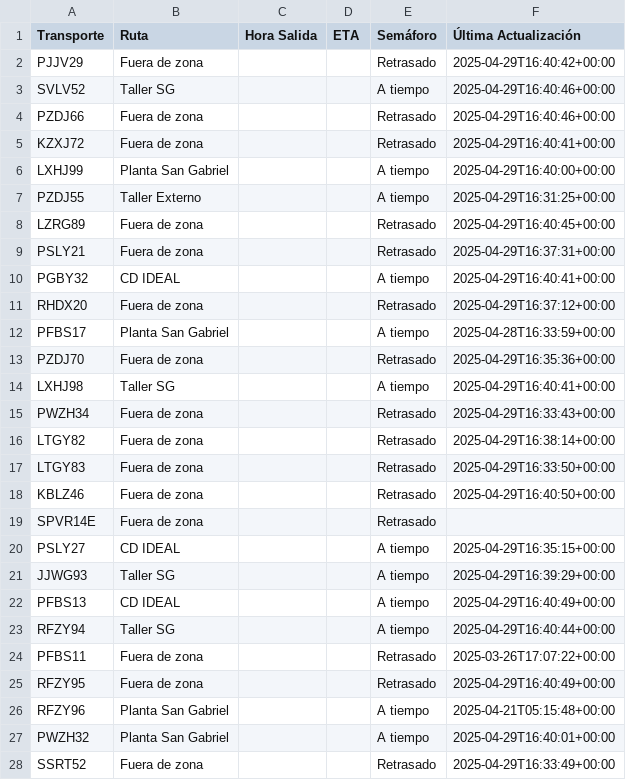
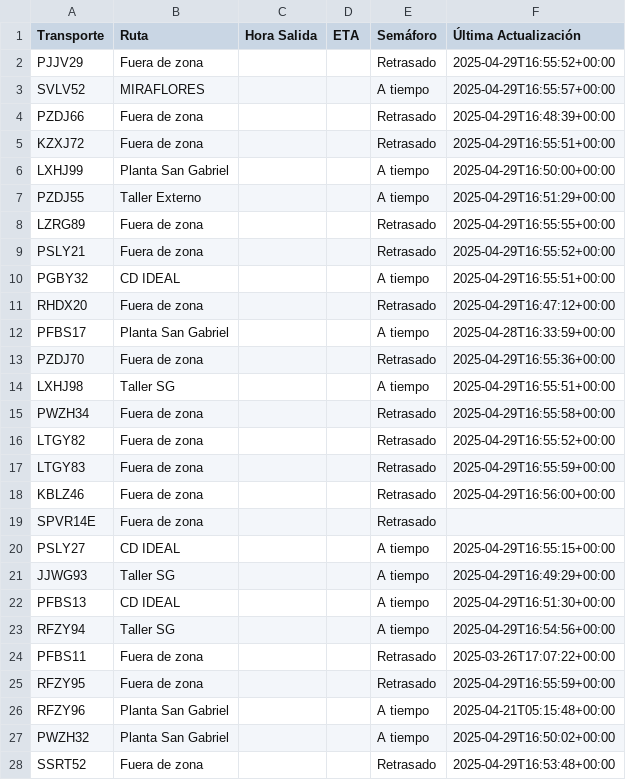
Before and after one commit to ErhickDiaz/Semaforo, a CSV file: viajes.csv, drawn as a sheet; only a part is shown; the diff covers the shown part only.

Commit message:
Actualización automática de viajes.csv

```diff
--- a/viajes.csv
+++ b/viajes.csv
@@ -1,28 +1,28 @@
 Transporte,Ruta,Hora Salida,ETA,Semáforo,Última Actualización
-PJJV29,Fuera de zona,,,Retrasado,2025-04-29T16:40:42+00:00
-SVLV52,Taller SG,,,A tiempo,2025-04-29T16:40:46+00:00
-PZDJ66,Fuera de zona,,,Retrasado,2025-04-29T16:40:46+00:00
-KZXJ72,Fuera de zona,,,Retrasado,2025-04-29T16:40:41+00:00
-LXHJ99,Planta San Gabriel,,,A tiempo,2025-04-29T16:40:00+00:00
-PZDJ55,Taller Externo,,,A tiempo,2025-04-29T16:31:25+00:00
-LZRG89,Fuera de zona,,,Retrasado,2025-04-29T16:40:45+00:00
-PSLY21,Fuera de zona,,,Retrasado,2025-04-29T16:37:31+00:00
-PGBY32,CD IDEAL,,,A tiempo,2025-04-29T16:40:41+00:00
-RHDX20,Fuera de zona,,,Retrasado,2025-04-29T16:37:12+00:00
+PJJV29,Fuera de zona,,,Retrasado,2025-04-29T16:55:52+00:00
+SVLV52,MIRAFLORES,,,A tiempo,2025-04-29T16:55:57+00:00
+PZDJ66,Fuera de zona,,,Retrasado,2025-04-29T16:48:39+00:00
+KZXJ72,Fuera de zona,,,Retrasado,2025-04-29T16:55:51+00:00
+LXHJ99,Planta San Gabriel,,,A tiempo,2025-04-29T16:50:00+00:00
+PZDJ55,Taller Externo,,,A tiempo,2025-04-29T16:51:29+00:00
+LZRG89,Fuera de zona,,,Retrasado,2025-04-29T16:55:55+00:00
+PSLY21,Fuera de zona,,,Retrasado,2025-04-29T16:55:52+00:00
+PGBY32,CD IDEAL,,,A tiempo,2025-04-29T16:55:51+00:00
+RHDX20,Fuera de zona,,,Retrasado,2025-04-29T16:47:12+00:00
 PFBS17,Planta San Gabriel,,,A tiempo,2025-04-28T16:33:59+00:00
-PZDJ70,Fuera de zona,,,Retrasado,2025-04-29T16:35:36+00:00
-LXHJ98,Taller SG,,,A tiempo,2025-04-29T16:40:41+00:00
-PWZH34,Fuera de zona,,,Retrasado,2025-04-29T16:33:43+00:00
-LTGY82,Fuera de zona,,,Retrasado,2025-04-29T16:38:14+00:00
-LTGY83,Fuera de zona,,,Retrasado,2025-04-29T16:33:50+00:00
-KBLZ46,Fuera de zona,,,Retrasado,2025-04-29T16:40:50+00:00
+PZDJ70,Fuera de zona,,,Retrasado,2025-04-29T16:55:36+00:00
+LXHJ98,Taller SG,,,A tiempo,2025-04-29T16:55:51+00:00
+PWZH34,Fuera de zona,,,Retrasado,2025-04-29T16:55:58+00:00
+LTGY82,Fuera de zona,,,Retrasado,2025-04-29T16:55:52+00:00
+LTGY83,Fuera de zona,,,Retrasado,2025-04-29T16:55:59+00:00
+KBLZ46,Fuera de zona,,,Retrasado,2025-04-29T16:56:00+00:00
 SPVR14E,Fuera de zona,,,Retrasado,
-PSLY27,CD IDEAL,,,A tiempo,2025-04-29T16:35:15+00:00
-JJWG93,Taller SG,,,A tiempo,2025-04-29T16:39:29+00:00
-PFBS13,CD IDEAL,,,A tiempo,2025-04-29T16:40:49+00:00
-RFZY94,Taller SG,,,A tiempo,2025-04-29T16:40:44+00:00
+PSLY27,CD IDEAL,,,A tiempo,2025-04-29T16:55:15+00:00
+JJWG93,Taller SG,,,A tiempo,2025-04-29T16:49:29+00:00
+PFBS13,CD IDEAL,,,A tiempo,2025-04-29T16:51:30+00:00
+RFZY94,Taller SG,,,A tiempo,2025-04-29T16:54:56+00:00
 PFBS11,Fuera de zona,,,Retrasado,2025-03-26T17:07:22+00:00
-RFZY95,Fuera de zona,,,Retrasado,2025-04-29T16:40:49+00:00
+RFZY95,Fuera de zona,,,Retrasado,2025-04-29T16:55:59+00:00
 RFZY96,Planta San Gabriel,,,A tiempo,2025-04-21T05:15:48+00:00
-PWZH32,Planta San Gabriel,,,A tiempo,2025-04-29T16:40:01+00:00
-SSRT52,Fuera de zona,,,Retrasado,2025-04-29T16:33:49+00:00
+PWZH32,Planta San Gabriel,,,A tiempo,2025-04-29T16:50:02+00:00
+SSRT52,Fuera de zona,,,Retrasado,2025-04-29T16:53:48+00:00
```
Also changed, not shown: 57 edited cells elsewhere in this file.
